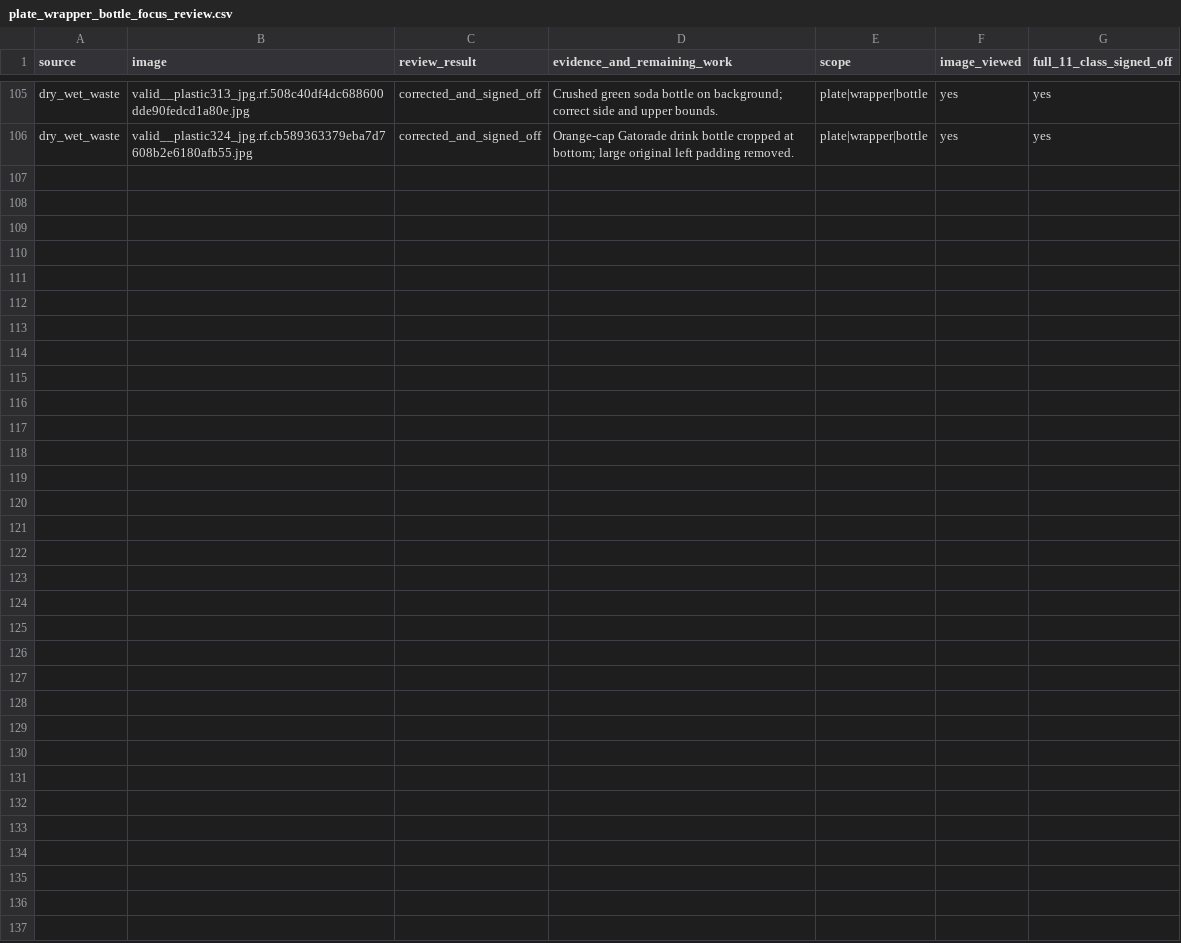
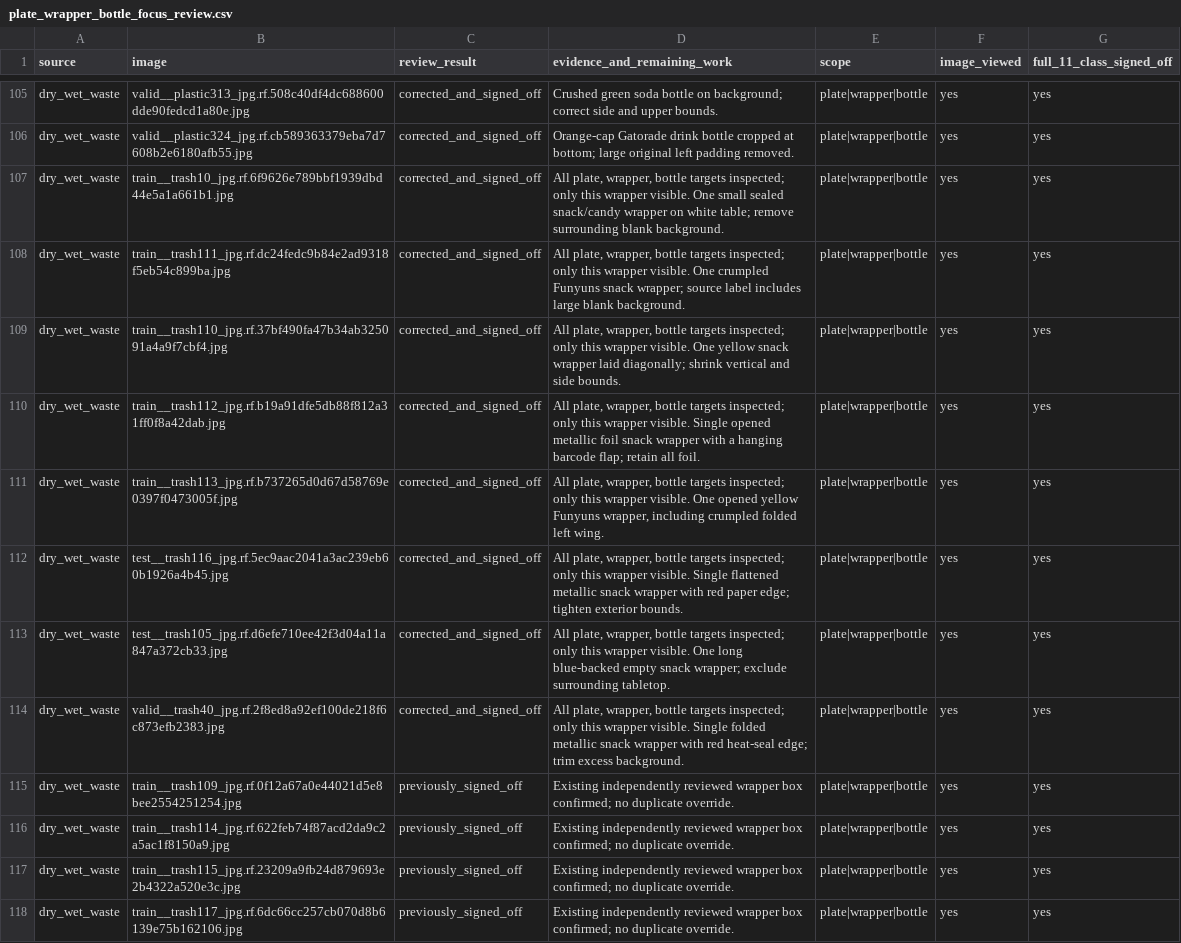
Before and after one commit to cx-57/yolo-cafeteria-research, a CSV file: data/audits/v2_review_2026-10-12/plate_wrapper_bottle_focus_review.csv, drawn as a sheet; only a part is shown, gaps mark what is left out.

Commit message:
Advance weak-three-class manual image review to 117 examined photos

```diff
--- a/data/audits/v2_review_2026-10-12/plate_wrapper_bottle_focus_review.csv
+++ b/data/audits/v2_review_2026-10-12/plate_wrapper_bottle_focus_review.csv
@@ -106 +106,13 @@ source,image,review_result,evidence_and_remaining_work,scope,image_viewed,full_1
 "dry_wet_waste","valid__plastic324_jpg.rf.cb589363379eba7d7608b2e6180afb55.jpg","corrected_and_signed_off","Orange-cap Gatorade drink bottle cropped at bottom; large original left padding removed.","plate|wrapper|bottle","yes","yes"
+"dry_wet_waste","train__trash10_jpg.rf.6f9626e789bbf1939dbd44e5a1a661b1.jpg","corrected_and_signed_off","All plate, wrapper, bottle targets inspected; only this wrapper visible. One small sealed snack/candy wrapper on white table; remove surrounding blank background.","plate|wrapper|bottle","yes","yes"
+"dry_wet_waste","train__trash111_jpg.rf.dc24fedc9b84e2ad9318f5eb54c899ba.jpg","corrected_and_signed_off","All plate, wrapper, bottle targets inspected; only this wrapper visible. One crumpled Funyuns snack wrapper; source label includes large blank background.","plate|wrapper|bottle","yes","yes"
+"dry_wet_waste","train__trash110_jpg.rf.37bf490fa47b34ab325091a4a9f7cbf4.jpg","corrected_and_signed_off","All plate, wrapper, bottle targets inspected; only this wrapper visible. One yellow snack wrapper laid diagonally; shrink vertical and side bounds.","plate|wrapper|bottle","yes","yes"
+"dry_wet_waste","train__trash112_jpg.rf.b19a91dfe5db88f812a31ff0f8a42dab.jpg","corrected_and_signed_off","All plate, wrapper, bottle targets inspected; only this wrapper visible. Single opened metallic foil snack wrapper with a hanging barcode flap; retain all foil.","plate|wrapper|bottle","yes","yes"
+"dry_wet_waste","train__trash113_jpg.rf.b737265d0d67d58769e0397f0473005f.jpg","corrected_and_signed_off","All plate, wrapper, bottle targets inspected; only this wrapper visible. One opened yellow Funyuns wrapper, including crumpled folded left wing.","plate|wrapper|bottle","yes","yes"
+"dry_wet_waste","test__trash116_jpg.rf.5ec9aac2041a3ac239eb60b1926a4b45.jpg","corrected_and_signed_off","All plate, wrapper, bottle targets inspected; only this wrapper visible. Single flattened metallic snack wrapper with red paper edge; tighten exterior bounds.","plate|wrapper|bottle","yes","yes"
+"dry_wet_waste","test__trash105_jpg.rf.d6efe710ee42f3d04a11a847a372cb33.jpg","corrected_and_signed_off","All plate, wrapper, bottle targets inspected; only this wrapper visible. One long blue-backed empty snack wrapper; exclude surrounding tabletop.","plate|wrapper|bottle","yes","yes"
+"dry_wet_waste","valid__trash40_jpg.rf.2f8ed8a92ef100de218f6c873efb2383.jpg","corrected_and_signed_off","All plate, wrapper, bottle targets inspected; only this wrapper visible. Single folded metallic snack wrapper with red heat-seal edge; trim excess background.","plate|wrapper|bottle","yes","yes"
+"dry_wet_waste","train__trash109_jpg.rf.0f12a67a0e44021d5e8bee2554251254.jpg","previously_signed_off","Existing independently reviewed wrapper box confirmed; no duplicate override.","plate|wrapper|bottle","yes","yes"
+"dry_wet_waste","train__trash114_jpg.rf.622feb74f87acd2da9c2a5ac1f8150a9.jpg","previously_signed_off","Existing independently reviewed wrapper box confirmed; no duplicate override.","plate|wrapper|bottle","yes","yes"
+"dry_wet_waste","train__trash115_jpg.rf.23209a9fb24d879693e2b4322a520e3c.jpg","previously_signed_off","Existing independently reviewed wrapper box confirmed; no duplicate override.","plate|wrapper|bottle","yes","yes"
+"dry_wet_waste","train__trash117_jpg.rf.6dc66cc257cb070d8b6139e75b162106.jpg","previously_signed_off","Existing independently reviewed wrapper box confirmed; no duplicate override.","plate|wrapper|bottle","yes","yes"
```
